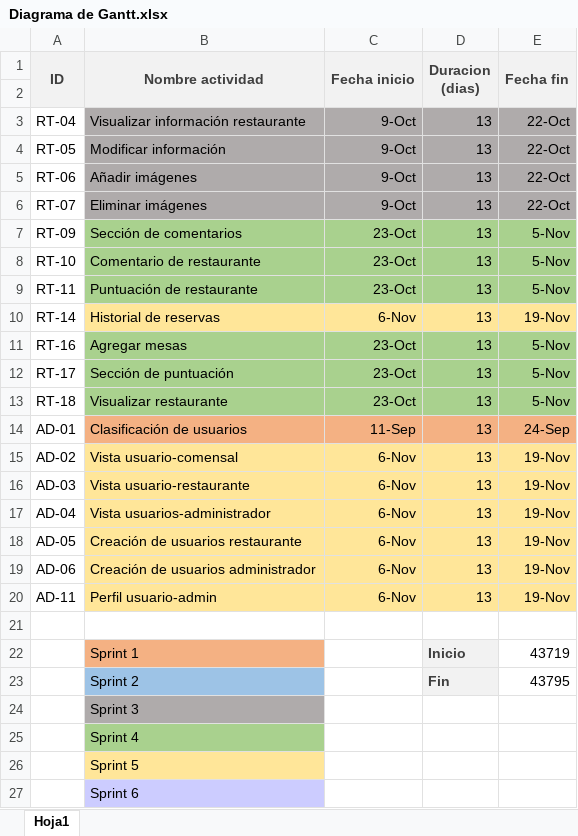
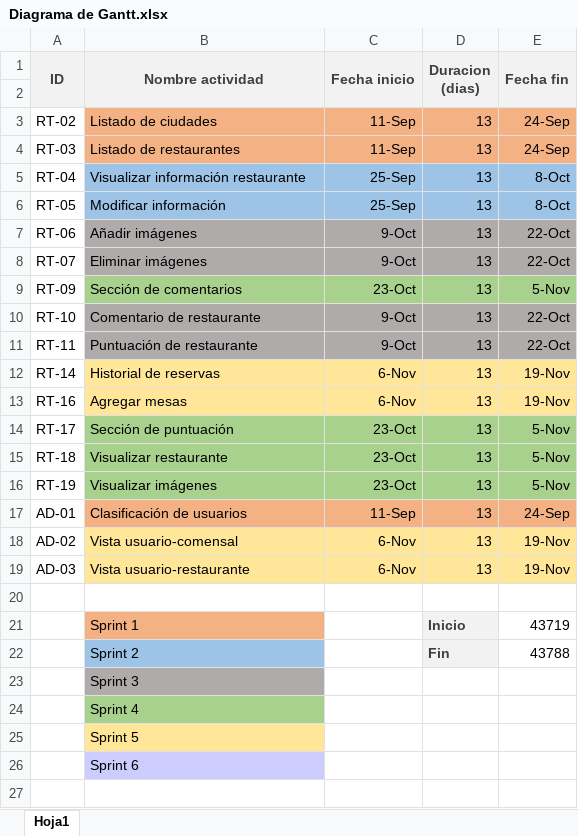
Before and after one commit to Germanc97/restaurante, an Excel workbook: Documentos/Diagrama de Gantt.xlsx, sheet Hoja1, drawn as a sheet; values as stored, in another font and other column widths than the file's, no borders; charts and pictures not drawn; removed rows and columns are numbered as before the commit, all else as after; the diff names each change by its address in the sheet, - before the commit and + after, or states it on an @@ line.

```diff
--- a/Documentos/Diagrama de Gantt.xlsx (sheet Hoja1)
+++ b/Documentos/Diagrama de Gantt.xlsx (sheet Hoja1)
+row 3: RT-02 | Listado de ciudades | 11-Sep | 13 | 24-Sep
+row 4: RT-03 | Listado de restaurantes | 11-Sep | 13 | 24-Sep
-B5:E6 fill: #AFABAB
+B5:E6 fill: #9DC3E6
-C5:C6 (Fecha inicio): 9-Oct
+C5:C6 (Fecha inicio): 25-Sep
-E5:E6 (Fecha fin): 22-Oct
+E5:E6 (Fecha fin): 8-Oct
-B10:E11 fill: #A9D18E
+B10:E11 fill: #AFABAB
-C10:C11 (Fecha inicio): 23-Oct
+C10:C11 (Fecha inicio): 9-Oct
-E10:E11 (Fecha fin): 5-Nov
+E10:E11 (Fecha fin): 22-Oct
-B13:E13 fill: #A9D18E
+B13:E13 fill: #FFE699
-C13 (Fecha inicio): 23-Oct
+C13 (Fecha inicio): 6-Nov
-E13 (Fecha fin): 5-Nov
+E13 (Fecha fin): 19-Nov
+row 16: RT-19 | Visualizar imágenes | 23-Oct | 13 | 5-Nov
-row 17: AD-04 | Vista usuarios-administrador | 6-Nov | 13 | 19-Nov
-row 18: AD-05 | Creación de usuarios restaurante | 6-Nov | 13 | 19-Nov
-row 19: AD-06 | Creación de usuarios administrador | 6-Nov | 13 | 19-Nov
-row 20: AD-11 | Perfil usuario-admin | 6-Nov | 13 | 19-Nov
-E22 (Fecha fin): 43795
+E22 (Fecha fin): 43788
```
Also changed, not shown: formulas that keep their value, charts or pictures, Documentos/Diccionario EDT.xlsx, Documentos/Requerimientos y Seguimiento.xlsx, 1 other file.
